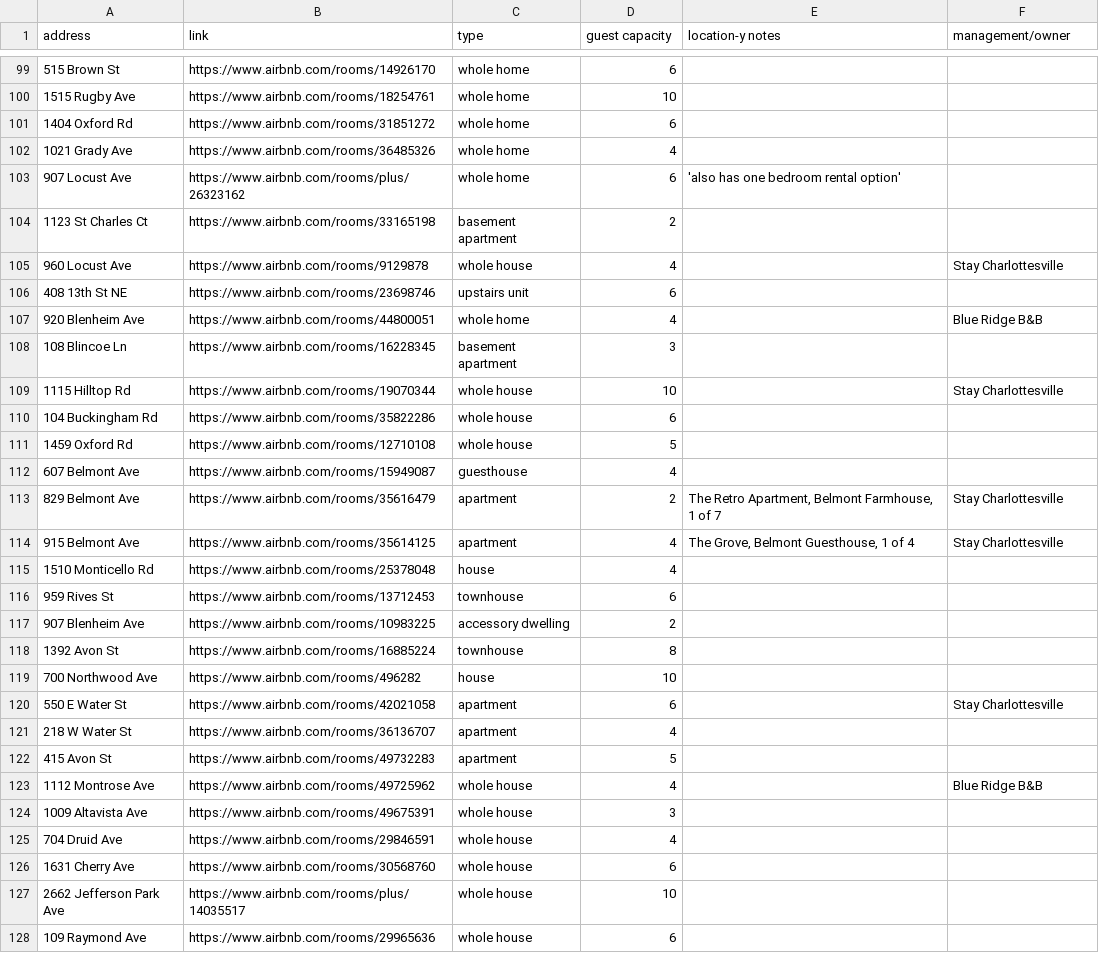
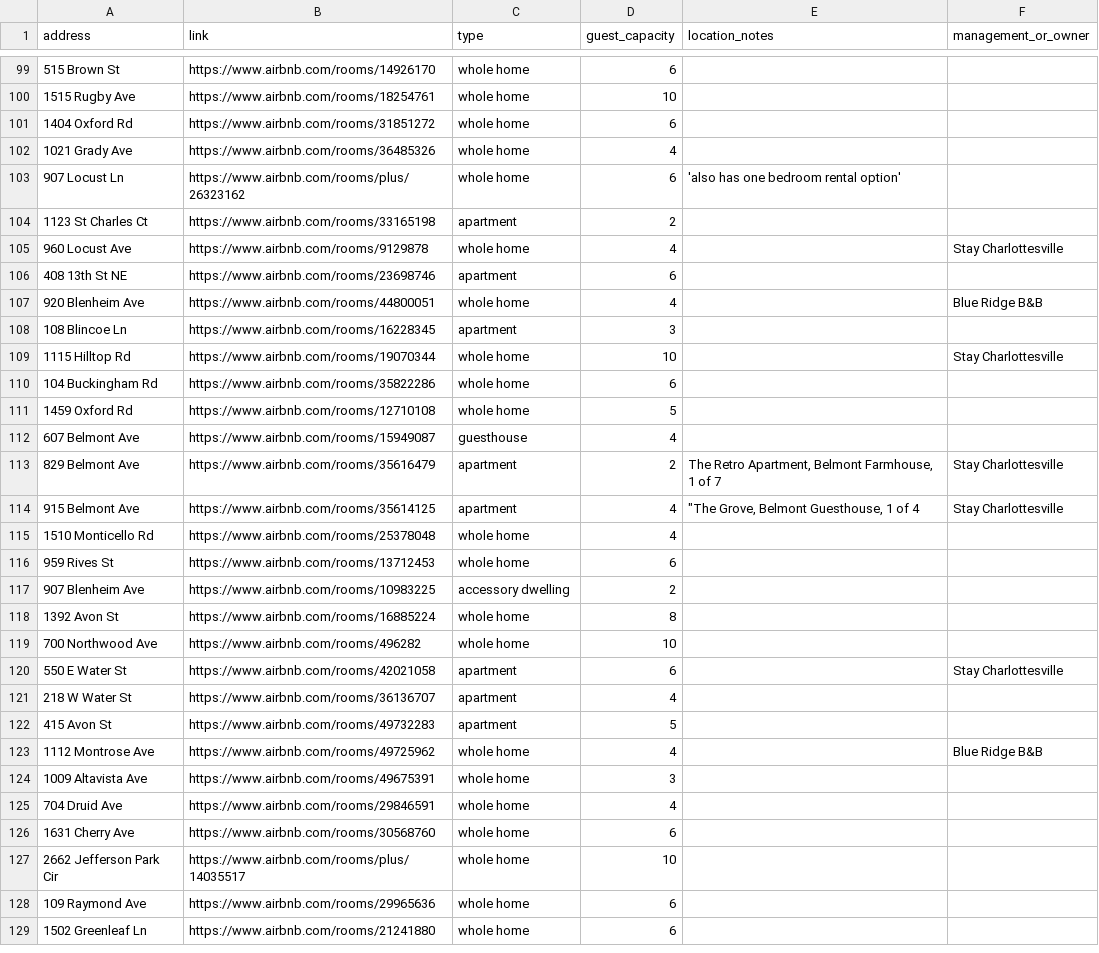
Before and after one commit to erinleeryan/cville_airbnb, a CSV file: data/cville_airbnb_locations.csv, drawn as a sheet; only a part is shown, gaps mark what is left out; the diff covers the shown part only.

Commit message:
Standardize rental types and make a folium map
Add the mapping thanks to a request and add additional AirBnB's thanks to awesome twitter folks providing input

```diff
--- a/data/cville_airbnb_locations.csv
+++ b/data/cville_airbnb_locations.csv
@@ -1 +1 @@
-address,link,type, guest capacity, location-y notes,management/owner
+address,link,type,guest_capacity,location_notes,management_or_owner,,
@@ -103,4 +103,4 @@
-907 Locust Ave,https://www.airbnb.com/rooms/plus/26323162, whole home,6,'also has one bedroom rental option',
-1123 St Charles Ct, https://www.airbnb.com/rooms/33165198, basement apartment, 2,,
-960 Locust Ave, https://www.airbnb.com/rooms/9129878, whole house, 4,,Stay Charlottesville
-408 13th St NE, https://www.airbnb.com/rooms/23698746, upstairs unit,6,,
+907 Locust Ln,https://www.airbnb.com/rooms/plus/26323162,whole home,6,'also has one bedroom rental option',,,
+1123 St Charles Ct, https://www.airbnb.com/rooms/33165198,apartment,2,,,,
+960 Locust Ave, https://www.airbnb.com/rooms/9129878,whole home,4,,Stay Charlottesville,,
+408 13th St NE, https://www.airbnb.com/rooms/23698746,apartment,6,,,,
@@ -108,4 +108,4 @@
-108 Blincoe Ln, https://www.airbnb.com/rooms/16228345, basement apartment, 3, ,
-1115 Hilltop Rd, https://www.airbnb.com/rooms/19070344, whole house, 10, , Stay Charlottesville
-104 Buckingham Rd, https://www.airbnb.com/rooms/35822286, whole house, 6, ,
-1459 Oxford Rd, https://www.airbnb.com/rooms/12710108, whole house, 5, ,
+108 Blincoe Ln, https://www.airbnb.com/rooms/16228345,apartment,3, , ,,
+1115 Hilltop Rd, https://www.airbnb.com/rooms/19070344,whole home,10, , Stay Charlottesville,,
+104 Buckingham Rd, https://www.airbnb.com/rooms/35822286,whole home,6, , ,,
+1459 Oxford Rd, https://www.airbnb.com/rooms/12710108,whole home,5, , ,,
@@ -114,3 +114,3 @@
-915 Belmont Ave, https://www.airbnb.com/rooms/35614125, apartment, 4, "The Grove, Belmont Guesthouse, 1 of 4", Stay Charlottesville
-1510 Monticello Rd, https://www.airbnb.com/rooms/25378048, house, 4, ,
-959 Rives St, https://www.airbnb.com/rooms/13712453, townhouse, 6, ,
+915 Belmont Ave, https://www.airbnb.com/rooms/35614125,apartment,4," ""The Grove, Belmont Guesthouse, 1 of 4", Stay Charlottesville
+1510 Monticello Rd, https://www.airbnb.com/rooms/25378048,whole home,4, , ,,
+959 Rives St, https://www.airbnb.com/rooms/13712453,whole home,6, , ,,
@@ -118,2 +118,2 @@
-1392 Avon St, https://www.airbnb.com/rooms/16885224, townhouse, 8,,
-700 Northwood Ave, https://www.airbnb.com/rooms/496282, house, 10,,
+1392 Avon St, https://www.airbnb.com/rooms/16885224,whole home,8,,,,
+700 Northwood Ave, https://www.airbnb.com/rooms/496282,whole home,10,,,,
@@ -123,6 +123,7 @@
-1112 Montrose Ave, https://www.airbnb.com/rooms/49725962, whole house, 4,, Blue Ridge B&B
-1009 Altavista Ave, https://www.airbnb.com/rooms/49675391, whole house, 3, ,
-704 Druid Ave, https://www.airbnb.com/rooms/29846591, whole house, 4,,
-1631 Cherry Ave,https://www.airbnb.com/rooms/30568760, whole house, 6,,
-2662 Jefferson Park Ave, https://www.airbnb.com/rooms/plus/14035517, whole house, 10,,
-109 Raymond Ave, https://www.airbnb.com/rooms/29965636, whole house, 6, ,
+1112 Montrose Ave, https://www.airbnb.com/rooms/49725962,whole home,4,, Blue Ridge B&B,,
+1009 Altavista Ave, https://www.airbnb.com/rooms/49675391,whole home,3, , ,,
+704 Druid Ave, https://www.airbnb.com/rooms/29846591,whole home,4,,,,
+1631 Cherry Ave,https://www.airbnb.com/rooms/30568760,whole home,6,,,,
+2662 Jefferson Park Cir, https://www.airbnb.com/rooms/plus/14035517,whole home,10,,,,
+109 Raymond Ave, https://www.airbnb.com/rooms/29965636,whole home,6, ,,,
+1502 Greenleaf Ln,https://www.airbnb.com/rooms/21241880,whole home,6,,,,
```
Also changed, not shown: 4 added rows and 15 edited cells elsewhere in this file, 3 other files.
